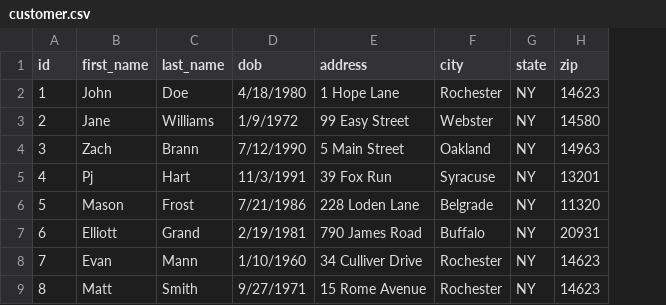
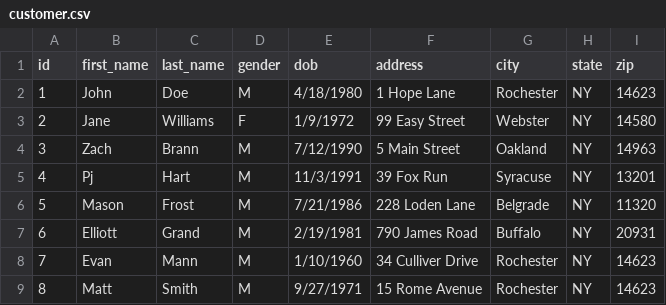
Before and after one commit to bsparacino/FriendlyCarDealership, a CSV file: customer.csv, drawn as a sheet; the diff names each change by its address in the sheet, - before the commit and + after, or states it on an @@ line.

```diff
--- a/customer.csv
+++ b/customer.csv
+column D (gender), rows 2-9: M | F | M | M | M | M | M | M
```
Also changed, not shown: employee.csv, 11 other files.
